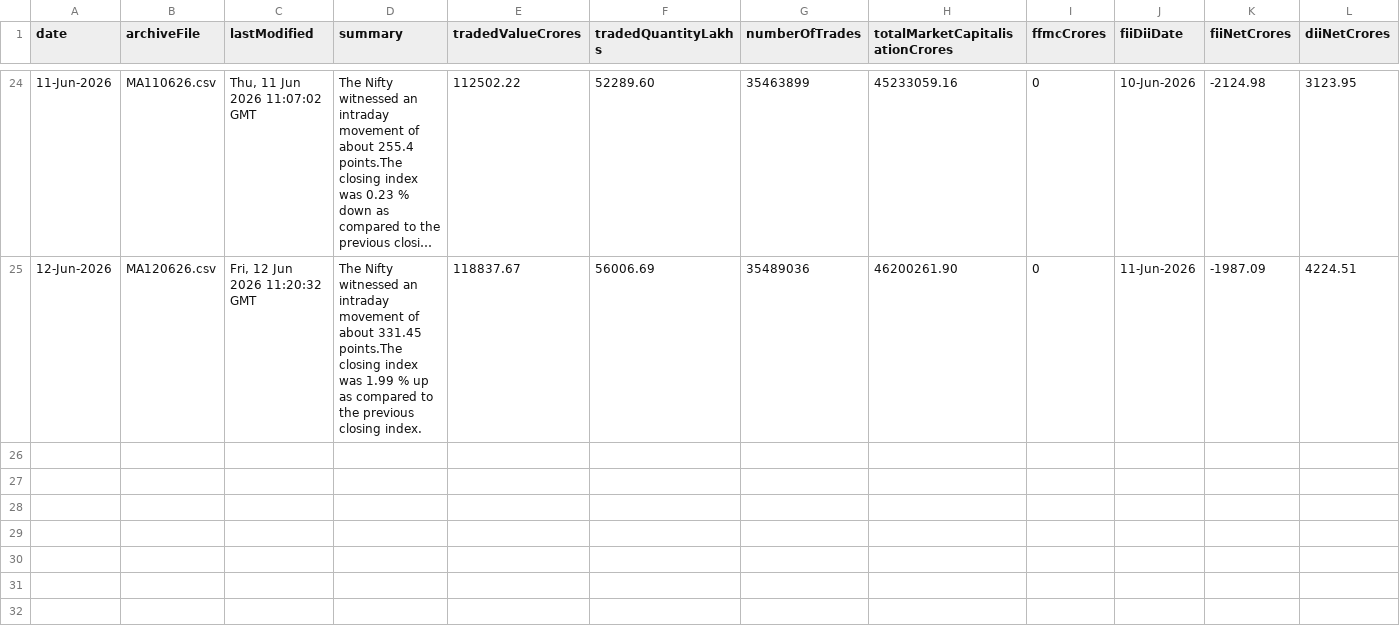
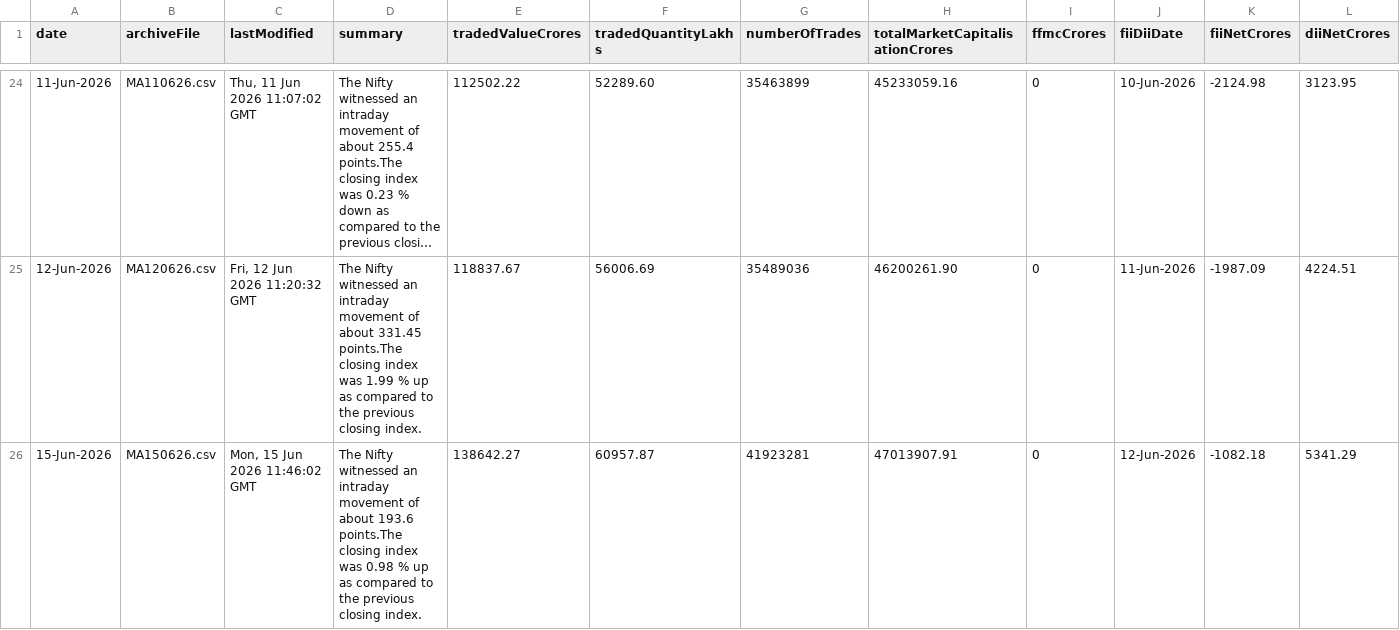
Before and after one commit to shivaraj-arch/niftyanalytica, a CSV file: data/market-activity-history.csv, drawn as a sheet; only a part is shown, gaps mark what is left out; long unchanged cells end in …; the diff names each change by its address in the sheet, - before the commit and + after, or states it on an @@ line.

```diff
--- a/data/market-activity-history.csv
+++ b/data/market-activity-history.csv
+row 26: 15-Jun-2026 | MA150626.csv | Mon, 15 Jun 2026 11:46:02 GMT | The Nifty witnessed an intraday movement of about 193.6 points.The closing index was 0.98 % up as compared to the previous closing index. | 138642.27 | 60957.87 | 41923281 | 47013907.91 | 0 | 12-Jun-2026 | -1082.18 | 5341.29
```
Also changed, not shown: data/index-summary-history.csv, 2 other files.
